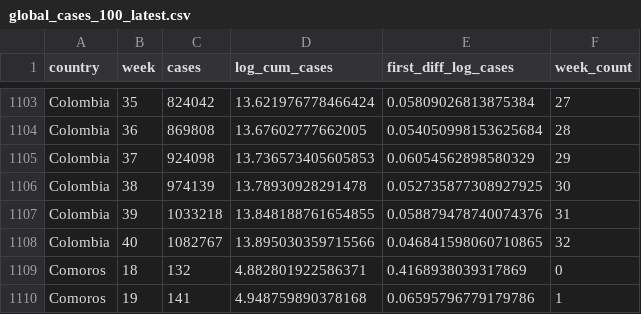
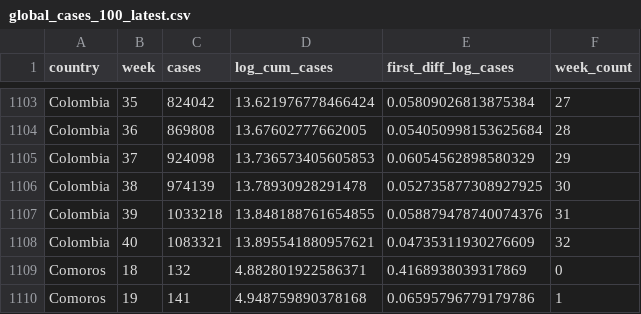
Before and after one commit to joelhay/joelhay.github.io, a CSV file: global_cases_100_latest.csv, drawn as a sheet; only a part is shown, gaps mark what is left out.

```diff
--- a/global_cases_100_latest.csv
+++ b/global_cases_100_latest.csv
@@ -1107,3 +1107,3 @@ Colombia,38,974139,13.78930928291478,0.052735877308927925,30
 Colombia,39,1033218,13.848188761654855,0.058879478740074376,31
-Colombia,40,1082767,13.895030359715566,0.046841598060710865,32
+Colombia,40,1083321,13.895541880957621,0.04735311930276609,32
 Comoros,18,132,4.882801922586371,0.4168938039317869,0
```
Also changed, not shown: Daily_Datafiles/daily_latest.csv, Daily_Datafiles/deaths_latest.csv, 10 other files.
